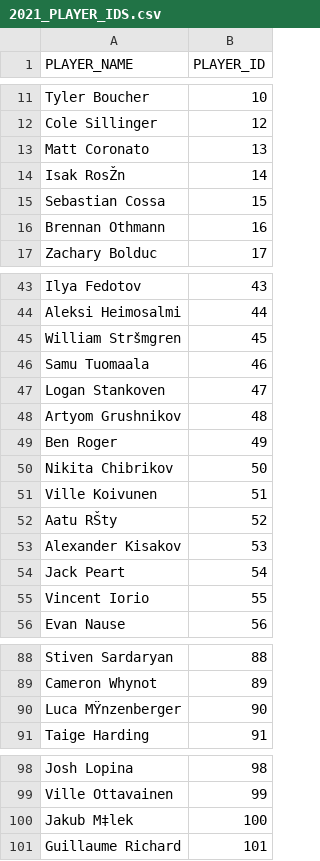
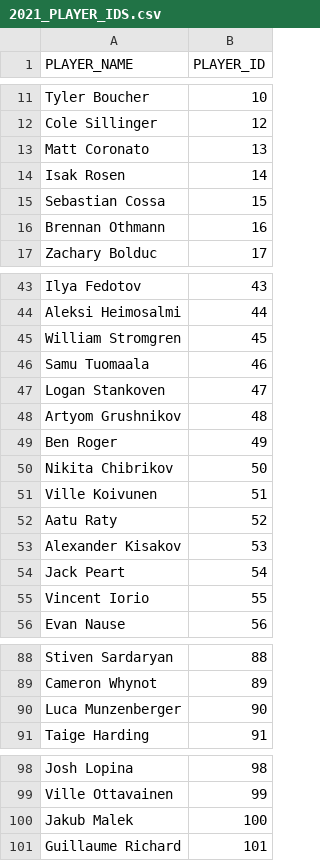
Before and after one commit to hinayatali9/EMSF_CAPSTONE, a CSV file: draft_pick_prob/model_validation/2021_validation/2021_PLAYER_IDS.csv, drawn as a sheet; only a part is shown, gaps mark what is left out; the diff covers the shown part only.

```diff
--- a/draft_pick_prob/model_validation/2021_validation/2021_PLAYER_IDS.csv
+++ b/draft_pick_prob/model_validation/2021_validation/2021_PLAYER_IDS.csv
@@ -13,3 +13,3 @@ Cole Sillinger,12
 Matt Coronato,13
-Isak RosŽn,14
+Isak Rosen,14
 Sebastian Cossa,15
@@ -44,3 +44,3 @@ Ilya Fedotov,43
 Aleksi Heimosalmi,44
-William Stršmgren,45
+William Stromgren,45
 Samu Tuomaala,46
@@ -51,3 +51,3 @@ Nikita Chibrikov,50
 Ville Koivunen,51
-Aatu RŠty,52
+Aatu Raty,52
 Alexander Kisakov,53
@@ -89,3 +89,3 @@ Stiven Sardaryan,88
 Cameron Whynot,89
-Luca MŸnzenberger,90
+Luca Munzenberger,90
 Taige Harding,91
@@ -99,3 +99,3 @@ Josh Lopina,98
 Ville Ottavainen,99
-Jakub M‡lek,100
+Jakub Malek,100
 Guillaume Richard,101
```
Also changed, not shown: 6 edited cells elsewhere in this file, draft_pick_prob/model_validation/2020_validation/2020_PLAYER_IDS.csv, 37 other files.
